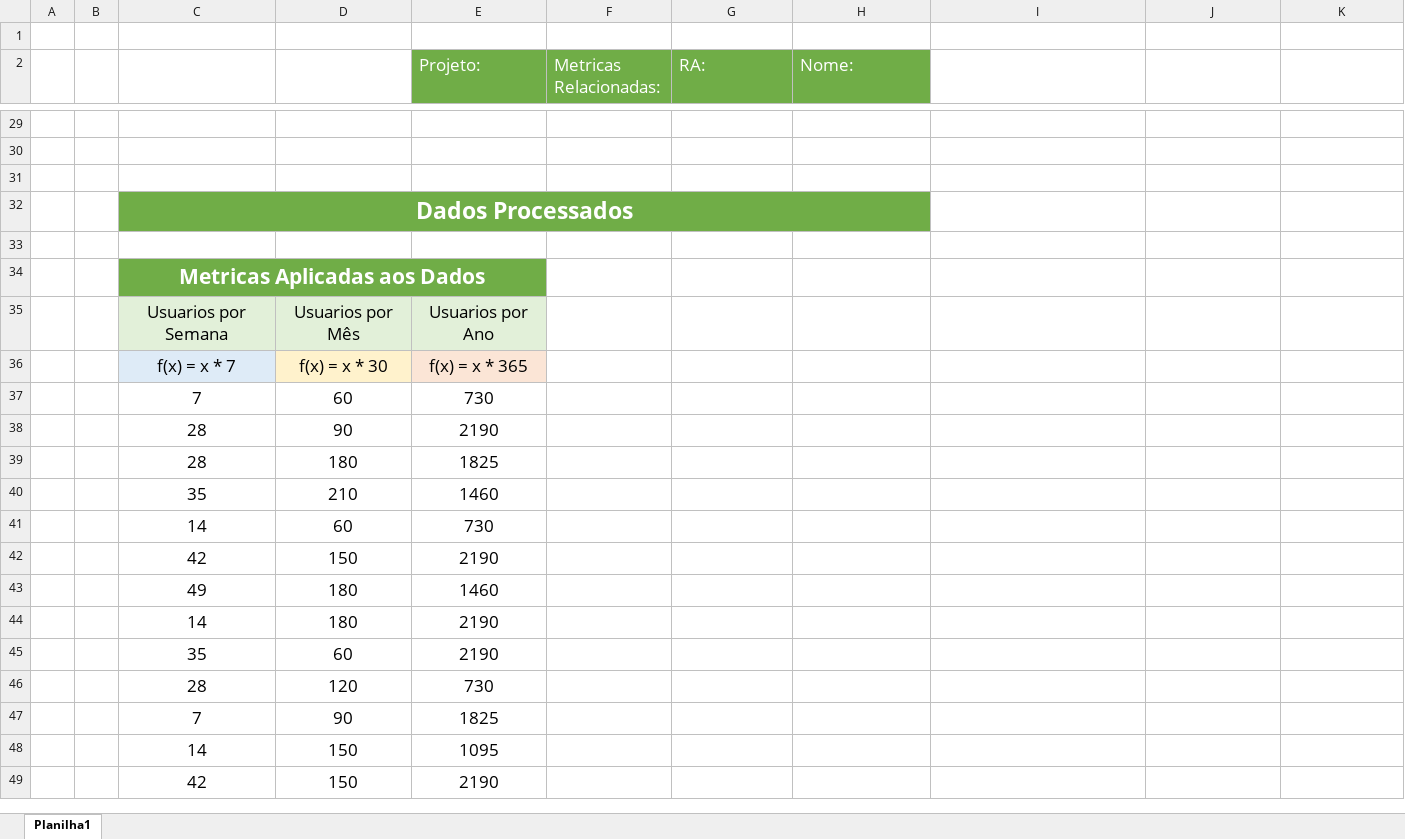
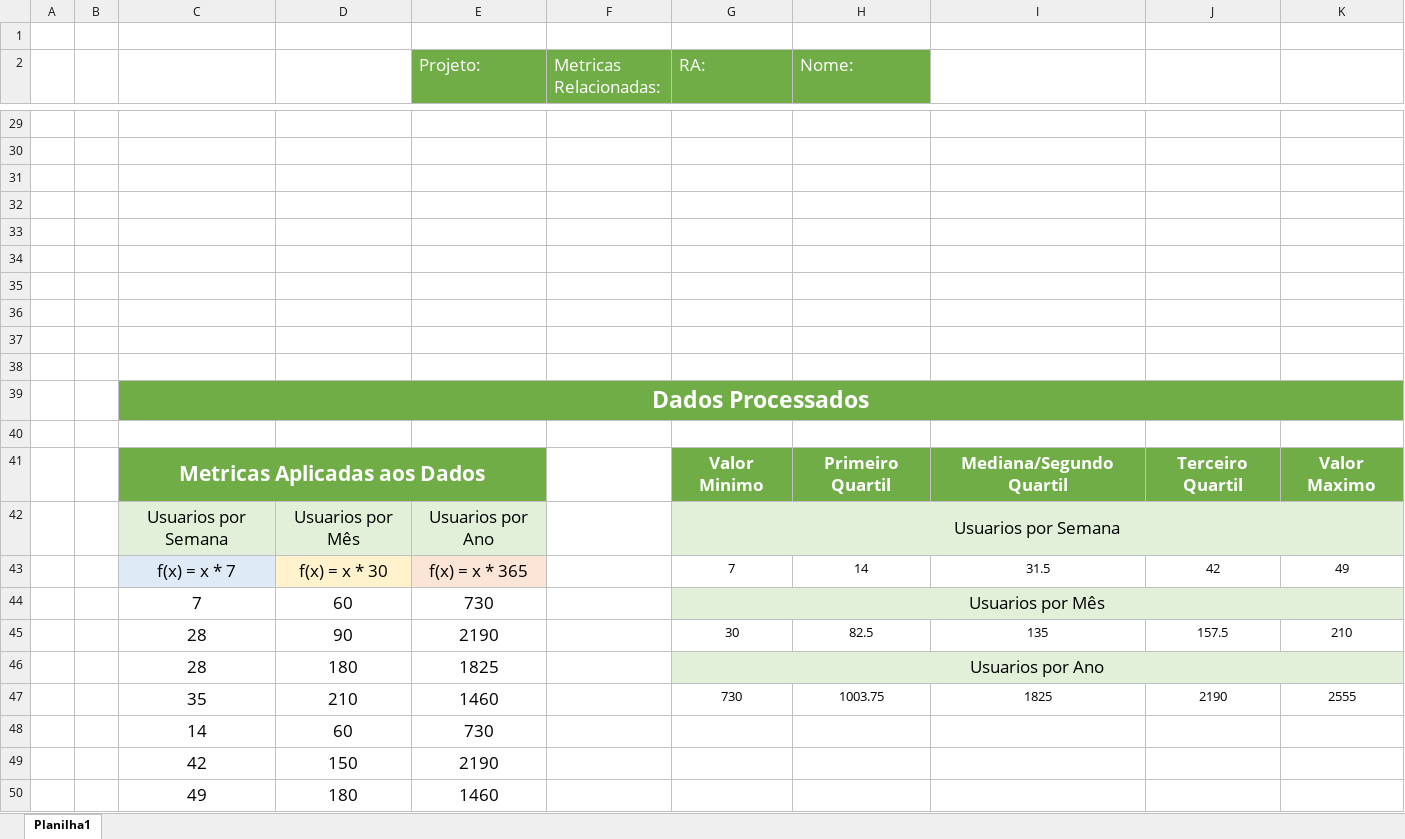
Before and after one commit to jvruas/Space-Invaders-Bullet-Hell, an Excel workbook: doc/project_docs/7.Analytics.xlsx, sheet Planilha1, drawn as a sheet; only a part is shown, gaps mark what is left out; the shorter side is filled out with more unchanged rows; values as stored, in another font and other column widths than the file's, no borders; charts and pictures not drawn; removed rows and columns are numbered as before the commit, all else as after; the diff covers the shown part only; the diff names each change by its address in the sheet, - before the commit and + after, or states it on an @@ line.

Commit message:
Melhorando os Analytics

```diff
--- a/doc/project_docs/7.Analytics.xlsx (sheet Planilha1)
+++ b/doc/project_docs/7.Analytics.xlsx (sheet Planilha1)
+row 32: (empty)
+row 33: (empty)
+row 34: (empty)
+row 35: (empty)
+row 36: (empty)
+row 37: (empty)
+row 38: (empty)
-C32:H32 merged
+C39:K39 merged
-I39:K39 fill: none
+I39:K39 fill: #70AD47
-row 34:  |  | Metricas Aplicadas aos Dados
+row 41:  |  | Metricas Aplicadas aos Dados |  |  |  | Valor Minimo | Primeiro Quartil | Mediana/Segundo Quartil | Terceiro Quartil | Valor Maximo
-G42 (RA:): (empty)
+G42 (RA:): Usuarios por Semana
-G42:K42 fill: none
+G42:K42 fill: #E2F0D9
+G42:K42 merged
-row 36:  |  | f(x) = x * 7 | f(x) = x * 30 | f(x) = x * 365
+row 43:  |  | f(x) = x * 7 | f(x) = x * 30 | f(x) = x * 365 |  | 7 | 14 | 31.5 | 42 | 49
-G44 (RA:): (empty)
+G44 (RA:): Usuarios por Mês
-G44:K44 fill: none
+G44:K44 fill: #E2F0D9
+G44:K44 merged
-row 38:  |  | 28 | 90 | 2190
+row 45:  |  | 28 | 90 | 2190 |  | 30 | 82.5 | 135 | 157.5 | 210
-G46 (RA:): (empty)
+G46 (RA:): Usuarios por Ano
-G46:K46 fill: none
+G46:K46 fill: #E2F0D9
+G46:K46 merged
-row 40:  |  | 35 | 210 | 1460
+row 47:  |  | 35 | 210 | 1460 |  | 730 | 1003.75 | 1825 | 2190 | 2555
```
Also changed, not shown: 4 added rows, 4 removed rows, 4 edited cells, cell formats and merged cells elsewhere in this sheet, charts or pictures.
